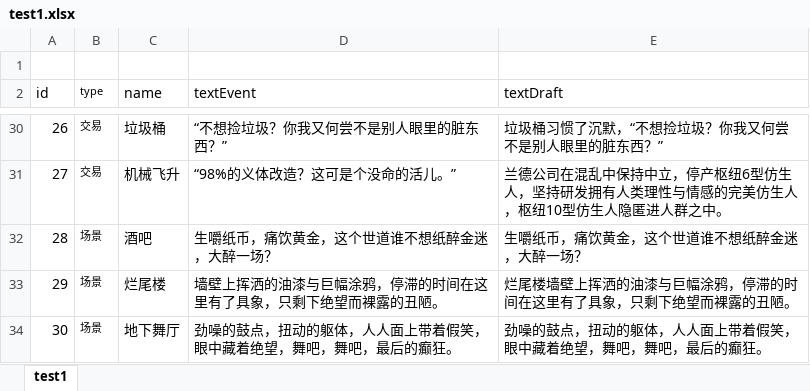
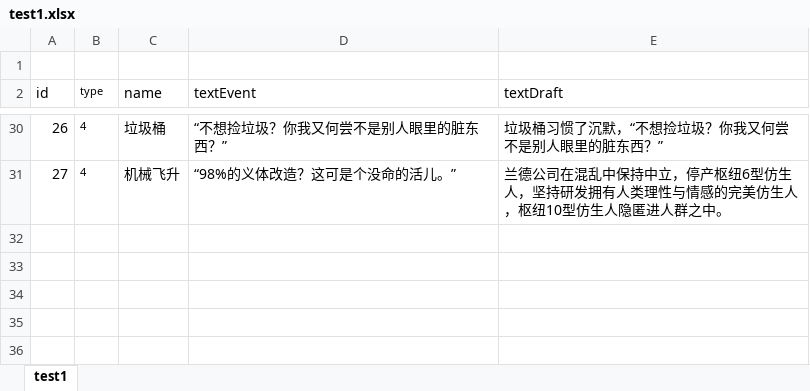
Before and after one commit to VallayAndAlian/Nonsense_Novelist, an Excel workbook: Assets/Excel/test1.xlsx, sheet test1, drawn as a sheet; only a part is shown, gaps mark what is left out; values as stored, in another font and other column widths than the file's, no borders; the diff covers the shown part only; the diff names each change by its address in the sheet, - before the commit and + after, or states it on an @@ line.

```diff
--- a/Assets/Excel/test1.xlsx (sheet test1)
+++ b/Assets/Excel/test1.xlsx (sheet test1)
-B30:B31 (type): 交易
+B30:B31 (type): 4
-row 32: 28 | 场景 | 酒吧 | 生嚼纸币，痛饮黄金，这个世道谁不想纸醉金迷，大醉一场？ | 生嚼纸币，痛饮黄金，这个世道谁不想纸醉金迷，大醉一场？
-row 33: 29 | 场景 | 烂尾楼 | 墙壁上挥洒的油漆与巨幅涂鸦，停滞的时间在这里有了具象，只剩下绝望而裸露的丑陋。 | 烂尾楼墙壁上挥洒的油漆与巨幅涂鸦，停滞的时间在这里有了具象，只剩下绝望而裸露的丑陋。
-row 34: 30 | 场景 | 地下舞厅 | 劲噪的鼓点，扭动的躯体，人人面上带着假笑，眼中藏着绝望，舞吧，舞吧，最后的癫狂。 | 劲噪的鼓点，扭动的躯体，人人面上带着假笑，眼中藏着绝望，舞吧，舞吧，最后的癫狂。
```
Also changed, not shown: 26 edited cells elsewhere in this sheet, 4 other files.
